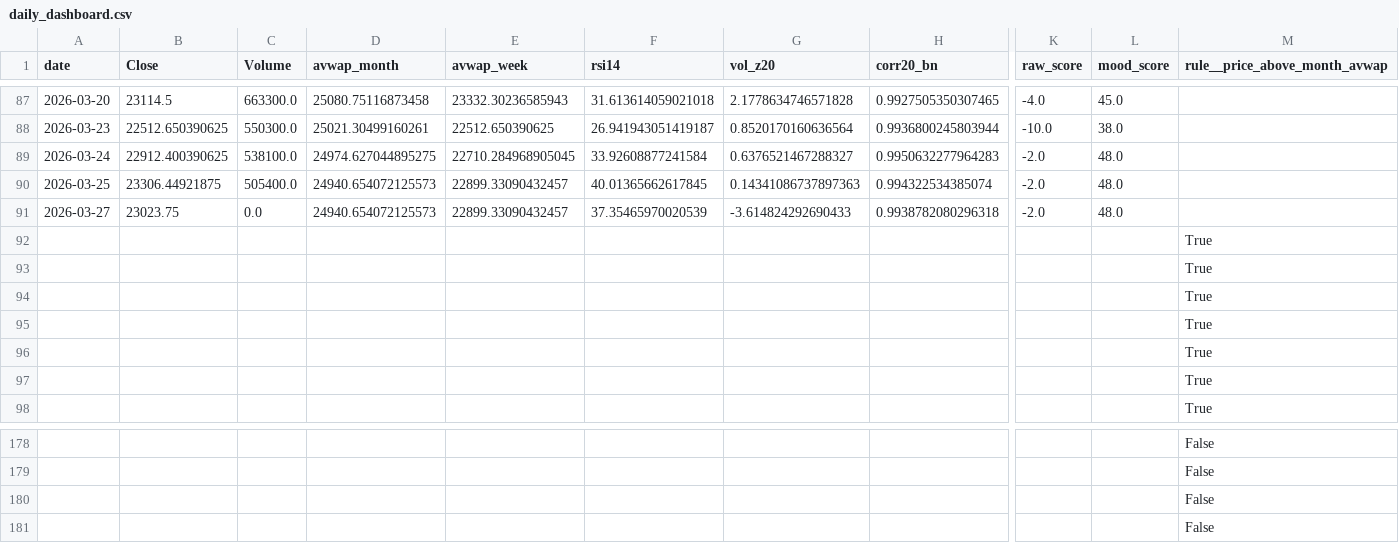
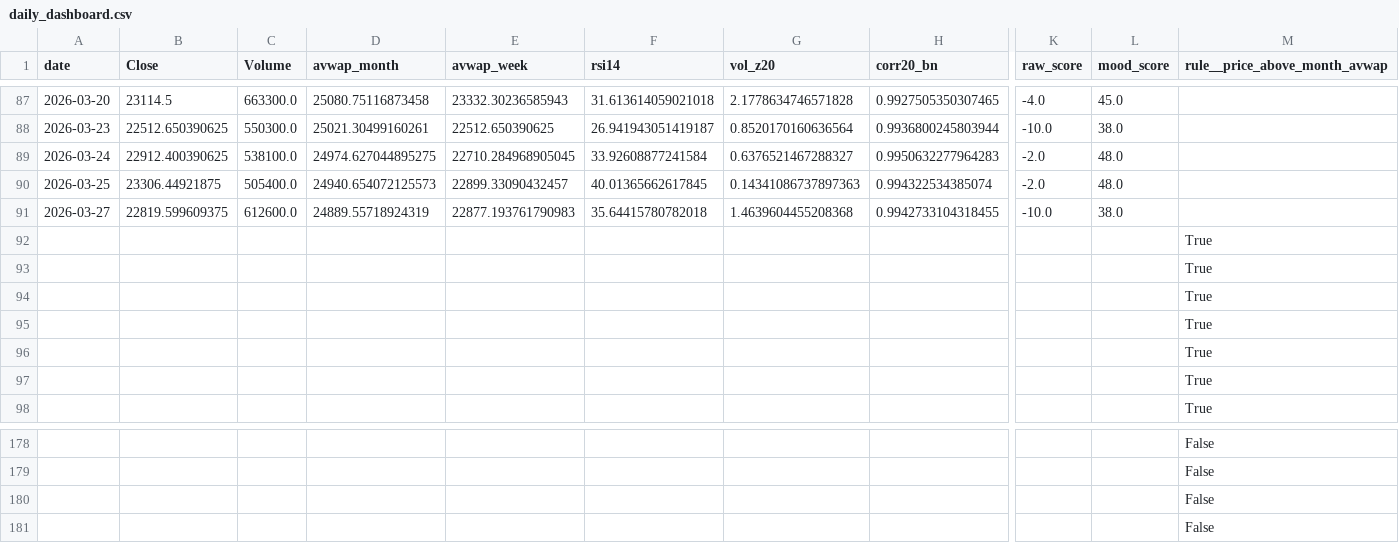
Before and after one commit to rushikesh4291/nifty-mood-mini, a CSV file: out/daily_dashboard.csv, drawn as a sheet; only a part is shown, gaps mark what is left out; removed rows and columns are numbered as before the commit, all else as after; rows hold the shown columns only; the diff names each change by its address in the sheet, - before the commit and + after, or states it on an @@ line.

```diff
--- a/out/daily_dashboard.csv
+++ b/out/daily_dashboard.csv
-row 91: 2026-03-27 | 23023.75 | 0.0 | 24940.654072125573 | 22899.33090432457 | 37.35465970020539 | -3.614824292690433 | 0.9938782080296318 | -2.0 | 48.0
+row 91: 2026-03-27 | 22819.599609375 | 612600.0 | 24889.55718924319 | 22877.193761790983 | 35.64415780782018 | 1.4639604455208368 | 0.9942733104318455 | -10.0 | 38.0
-row 181:  |  |  |  |  |  |  |  |  |  | False
+row 181:  |  |  |  |  |  |  |  |  |  | False
```
